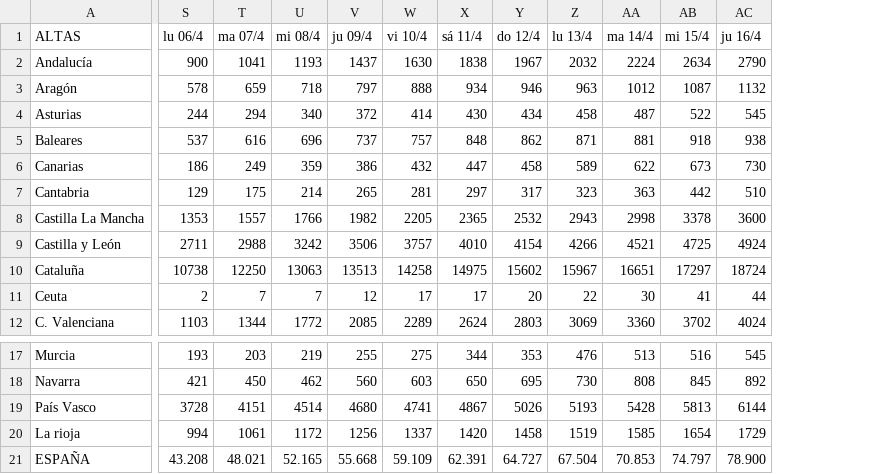
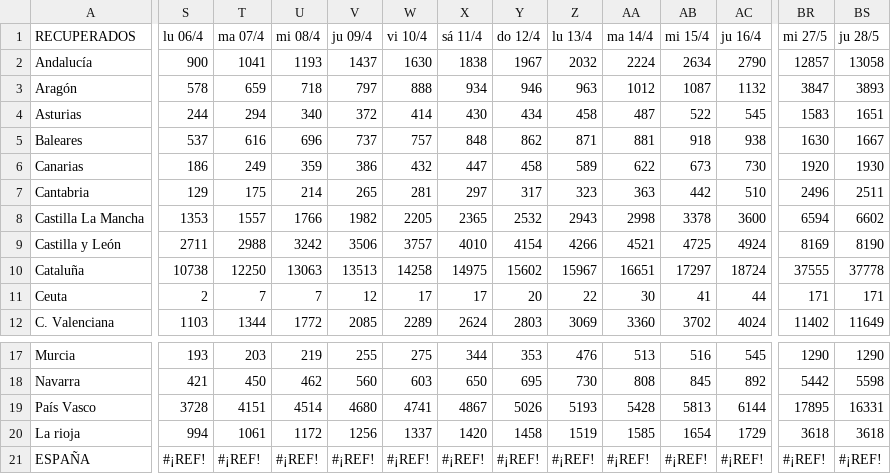
Before and after one commit to jtamargo/covid19, a CSV file: COVID_19_altas.csv, drawn as a sheet; only a part is shown, gaps mark what is left out; the diff covers the shown part only; the diff names each change by its address in the sheet, - before the commit and + after, or states it on an @@ line.

```diff
--- a/COVID_19_altas.csv
+++ b/COVID_19_altas.csv
+column BR (mi 27/5), rows 2-12: 12857 | 3847 | 1583 | 1630 | 1920 | 2496 | 6594 | 8169 | 37555 | 171 | 11402; rows 17-21: 1290 | 5442 | 17895 | 3618 | #¡REF!
+column BS (ju 28/5), rows 2-12: 13058 | 3893 | 1651 | 1667 | 1930 | 2511 | 6602 | 8190 | 37778 | 171 | 11649; rows 17-21: 1290 | 5598 | 16331 | 3618 | #¡REF!
-A1: ALTAS
+A1: RECUPERADOS
-S21 (lu 06/4): 43.208
+S21 (lu 06/4): #¡REF!
-T21 (ma 07/4): 48.021
+T21 (ma 07/4): #¡REF!
-U21 (mi 08/4): 52.165
+U21 (mi 08/4): #¡REF!
-V21 (ju 09/4): 55.668
+V21 (ju 09/4): #¡REF!
-W21 (vi 10/4): 59.109
+W21 (vi 10/4): #¡REF!
-X21 (sá 11/4): 62.391
+X21 (sá 11/4): #¡REF!
-Y21 (do 12/4): 64.727
+Y21 (do 12/4): #¡REF!
-Z21 (lu 13/4): 67.504
+Z21 (lu 13/4): #¡REF!
-AA21 (ma 14/4): 70.853
+AA21 (ma 14/4): #¡REF!
-AB21 (mi 15/4): 74.797
+AB21 (mi 15/4): #¡REF!
-AC21 (ju 16/4): 78.900
+AC21 (ju 16/4): #¡REF!
```
Also changed, not shown: 40 edited cells elsewhere in this file, COVID19_UCI_prevalencia.csv, COVID19_hospit_prevalencia.csv.
